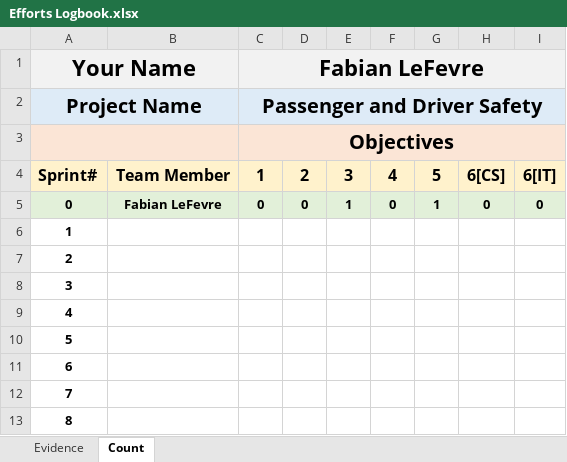
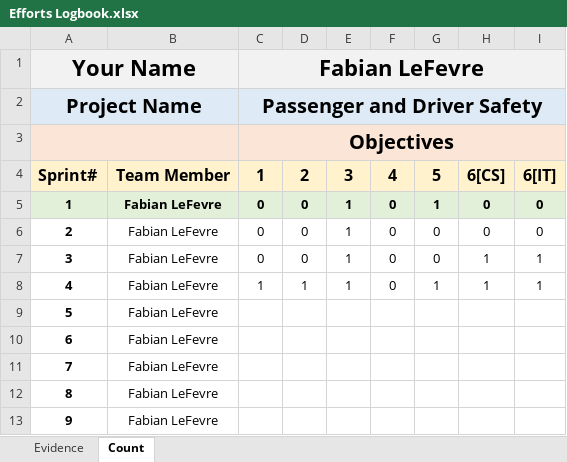
Before and after one commit to Faboover/School, an Excel workbook: OU Year 3 - 2018/W19 Semester/Senior Project/Projects/Sprints/Sprint 5/Efforts Logbook.xlsx, sheet Count, drawn as a sheet; values as stored, in another font and other column widths than the file's, no borders; removed rows and columns are numbered as before the commit, all else as after; the diff names each change by its address in the sheet, - before the commit and + after, or states it on an @@ line.

```diff
--- a/OU Year 3 - 2018/W19 Semester/Senior Project/Projects/Sprints/Sprint 5/Efforts Logbook.xlsx (sheet Count)
+++ b/OU Year 3 - 2018/W19 Semester/Senior Project/Projects/Sprints/Sprint 5/Efforts Logbook.xlsx (sheet Count)
-A5: 0
+A5: 1
-row 6: 1
-B6:B12: (empty)
+B6:B12: Fabian LeFevre
-C6:C7: (empty)
+C6:C7: 0
-D6:D7: (empty)
+D6:D7: 0
-E6:E8: (empty)
+E6:E8: 1
-F6:F8: (empty)
+F6:F8: 0
-G6:G7: (empty)
+G6:G7: 0
-H6: (empty)
+H6: 0
-I6: (empty)
+I6: 0
-H7:H8: (empty)
+H7:H8: 1
-I7:I8: (empty)
+I7:I8: 1
-C8: (empty)
+C8: 1
-D8: (empty)
+D8: 1
-G8: (empty)
+G8: 1
+row 13: 9 | Fabian LeFevre
```
Also changed, not shown: sheet Evidence, OU Year 3 - 2018/W19 Semester/Senior Project/Projects/Sprints/Sprint 4/Efforts Logbook.xlsx, 3 other files.
